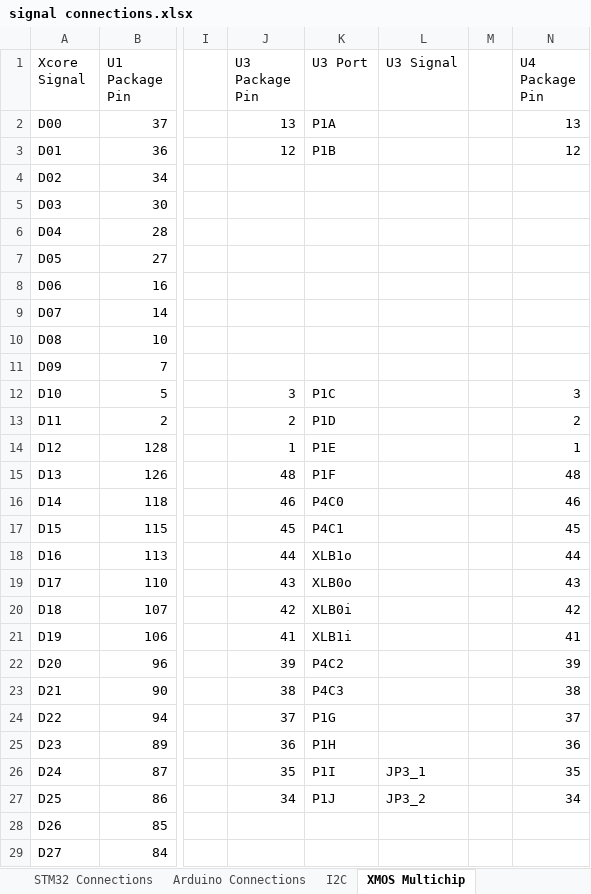
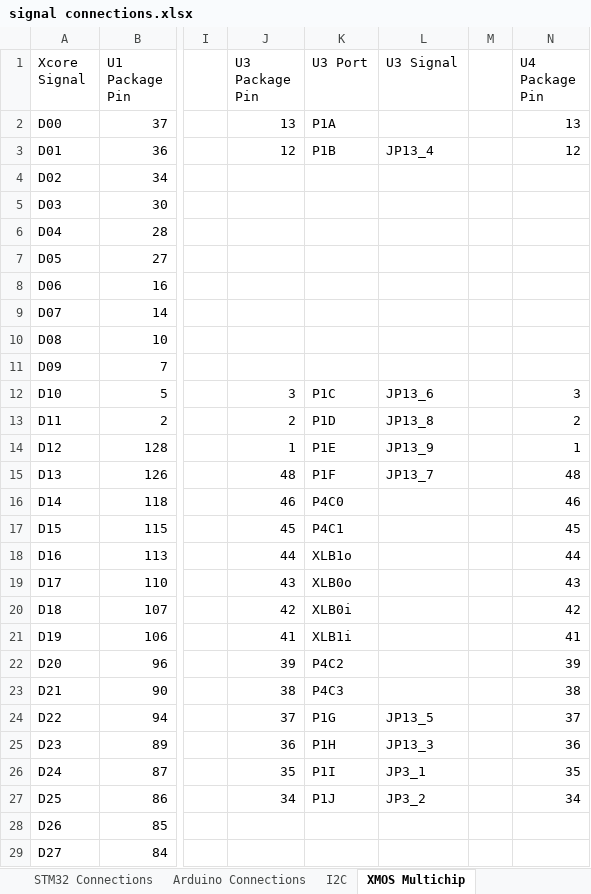
Before and after one commit to jbaker0428/Unified-Robotics-Development-Board, an Excel workbook: Documentation/signal connections.xlsx, sheet XMOS Multichip, drawn as a sheet; only a part is shown, gaps mark what is left out; values as stored, in another font and other column widths than the file's, no borders; the diff names each change by its address in the sheet, - before the commit and + after, or states it on an @@ line.

Commit message:
JP13 signals connected to U3.
Signed-off-by: Joe Baker <jbaker0428@gmail.com>

```diff
--- a/Documentation/signal connections.xlsx (sheet XMOS Multichip)
+++ b/Documentation/signal connections.xlsx (sheet XMOS Multichip)
-L3 (U3 Signal): (empty)
+L3 (U3 Signal): JP13_4
-L12 (U3 Signal): (empty)
+L12 (U3 Signal): JP13_6
-L13 (U3 Signal): (empty)
+L13 (U3 Signal): JP13_8
-L14 (U3 Signal): (empty)
+L14 (U3 Signal): JP13_9
-L15 (U3 Signal): (empty)
+L15 (U3 Signal): JP13_7
-L24 (U3 Signal): (empty)
+L24 (U3 Signal): JP13_5
-L25 (U3 Signal): (empty)
+L25 (U3 Signal): JP13_3
```
Also changed, not shown: 2 other files.
